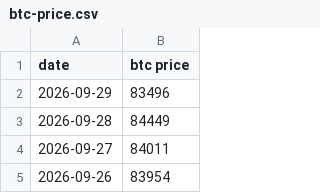
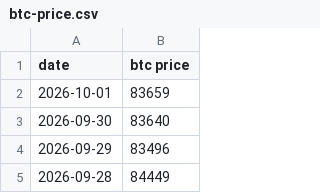
Before and after one commit to lovexw/btchao-mono, a CSV file: sites/ma/public/btc-price.csv, drawn as a sheet; only a part is shown; the shorter side is filled out with more unchanged rows.

```diff
--- a/sites/ma/public/btc-price.csv
+++ b/sites/ma/public/btc-price.csv
@@ -1,2 +1,4 @@
 date,btc price
+2026-10-01,83659
+2026-09-30,83640
 2026-09-29,83496
```
